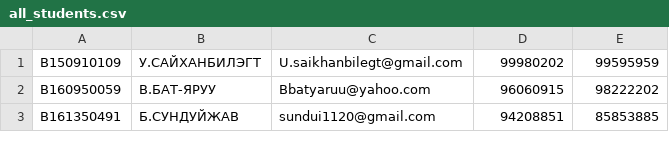
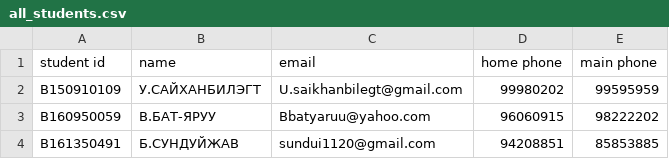
Before and after one commit to munkh-hustle/LMS-web-scraping, a CSV file: all_students.csv, drawn as a sheet; only a part is shown.

Commit message:
added header

```diff
--- a/all_students.csv
+++ b/all_students.csv
@@ -1 +1,2 @@
+student id, name, email, home phone, main phone
 B150910109,У.САЙХАНБИЛЭГТ,U.saikhanbilegt@gmail.com,99980202,99595959
```
